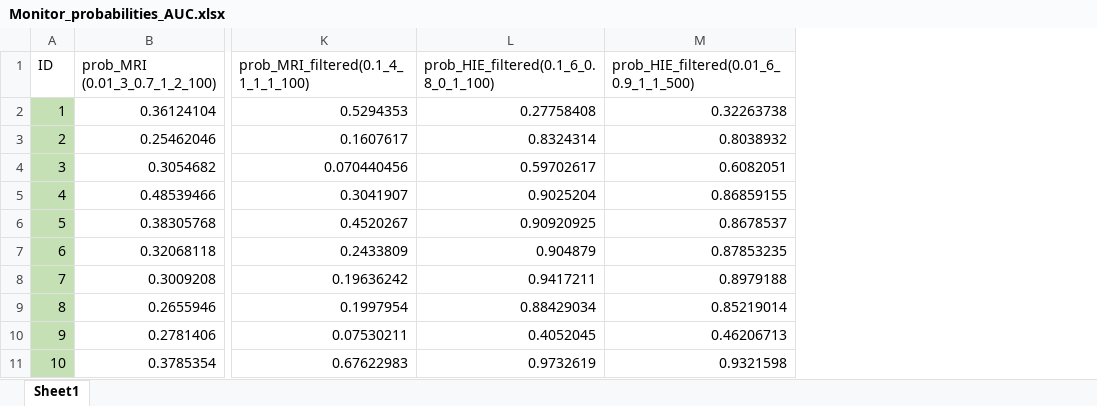
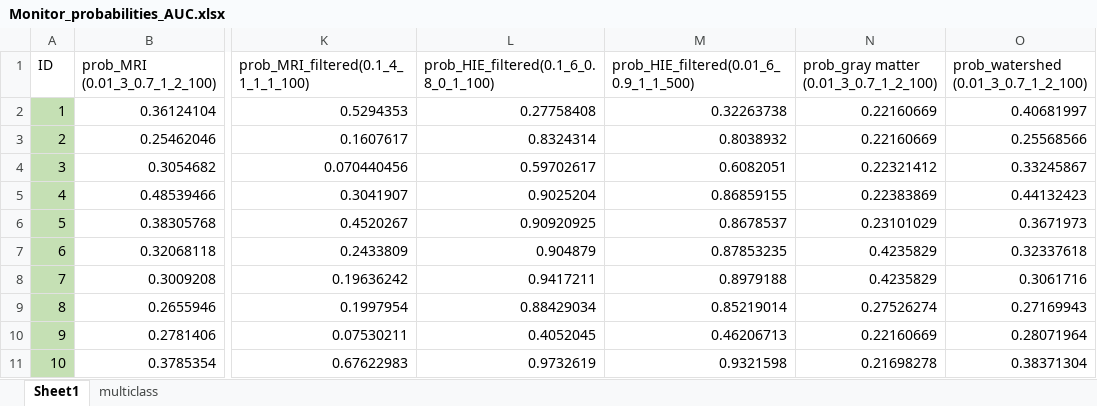
Before and after one commit to Minimnim/Monitor, an Excel workbook: Monitor_probabilities_AUC.xlsx, sheet Sheet1, drawn as a sheet; only a part is shown, gaps mark what is left out; values as stored, in another font and other column widths than the file's, no borders; the diff names each change by its address in the sheet, - before the commit and + after, or states it on an @@ line.

```diff
--- a/Monitor_probabilities_AUC.xlsx (sheet Sheet1)
+++ b/Monitor_probabilities_AUC.xlsx (sheet Sheet1)
+sheet tab: multiclass
+column N, rows 1-11: prob_gray matter (0.01_3_0.7_1_2_100) | 0.22160669 | 0.22160669 | 0.22321412 | 0.22383869 | 0.23101029 | 0.4235829 | 0.4235829 | 0.27526274 | 0.22160669 | 0.21698278
+column O, rows 1-11: prob_watershed (0.01_3_0.7_1_2_100) | 0.40681997 | 0.25568566 | 0.33245867 | 0.44132423 | 0.3671973 | 0.32337618 | 0.3061716 | 0.27169943 | 0.28071964 | 0.38371304
```
